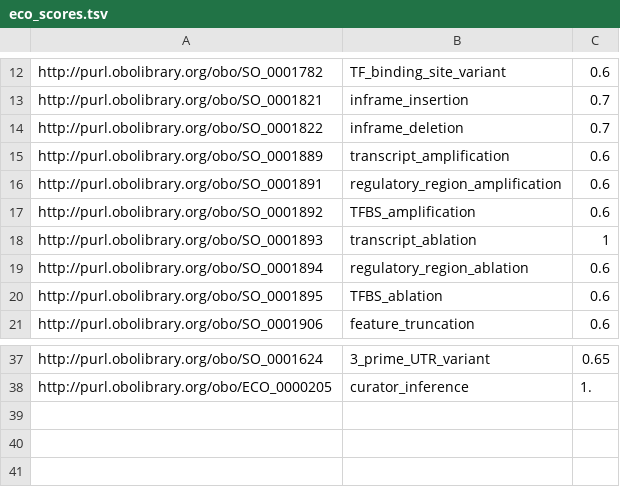
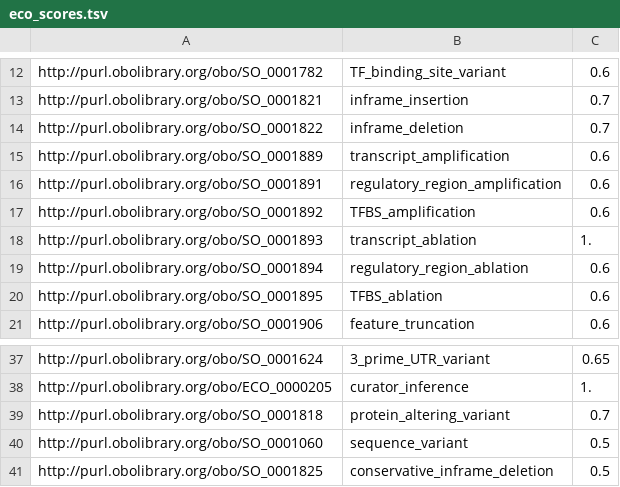
Before and after one commit to opentargets-archive/data_pipeline, a TSV file: resources/eco_scores.tsv, drawn as a sheet; only a part is shown, gaps mark what is left out.

Commit message:
added missing codes

```diff
--- a/resources/eco_scores.tsv
+++ b/resources/eco_scores.tsv
@@ -17,3 +17,3 @@ http://purl.obolibrary.org/obo/SO_0001891	regulatory_region_amplification	0.6
 http://purl.obolibrary.org/obo/SO_0001892	TFBS_amplification	0.6
-http://purl.obolibrary.org/obo/SO_0001893	transcript_ablation	1
+http://purl.obolibrary.org/obo/SO_0001893	transcript_ablation	1.
 http://purl.obolibrary.org/obo/SO_0001894	regulatory_region_ablation	0.6
@@ -38 +38,4 @@ http://purl.obolibrary.org/obo/SO_0001624	3_prime_UTR_variant	0.65
 http://purl.obolibrary.org/obo/ECO_0000205	curator_inference	1.
+http://purl.obolibrary.org/obo/SO_0001818	protein_altering_variant	0.7
+http://purl.obolibrary.org/obo/SO_0001060	sequence_variant	0.5
+http://purl.obolibrary.org/obo/SO_0001825 	conservative_inframe_deletion	0.5
```
